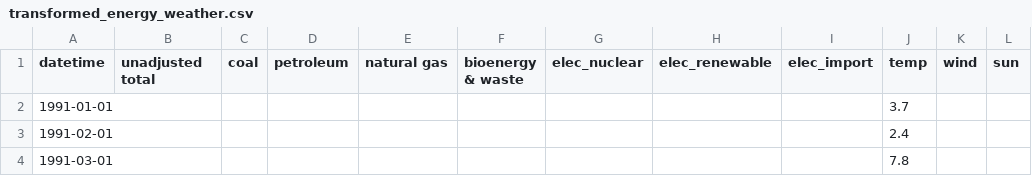
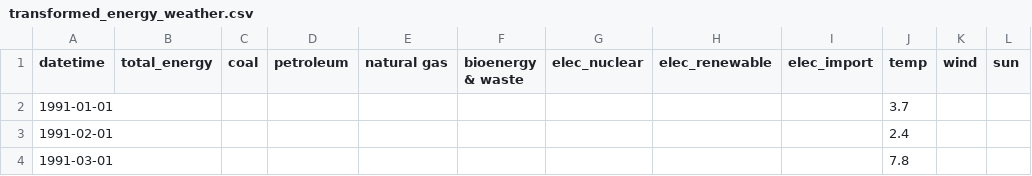
Before and after one commit to adin786/energy_forecast, a CSV file: data/interim/transformed_energy_weather.csv, drawn as a sheet; only a part is shown; the diff names each change by its address in the sheet, - before the commit and + after, or states it on an @@ line.

```diff
--- a/data/interim/transformed_energy_weather.csv
+++ b/data/interim/transformed_energy_weather.csv
-B1: unadjusted total
+B1: total_energy
```
Also changed, not shown: data/processed/y_test.csv, data/processed/y_train.csv, 7 other files.
